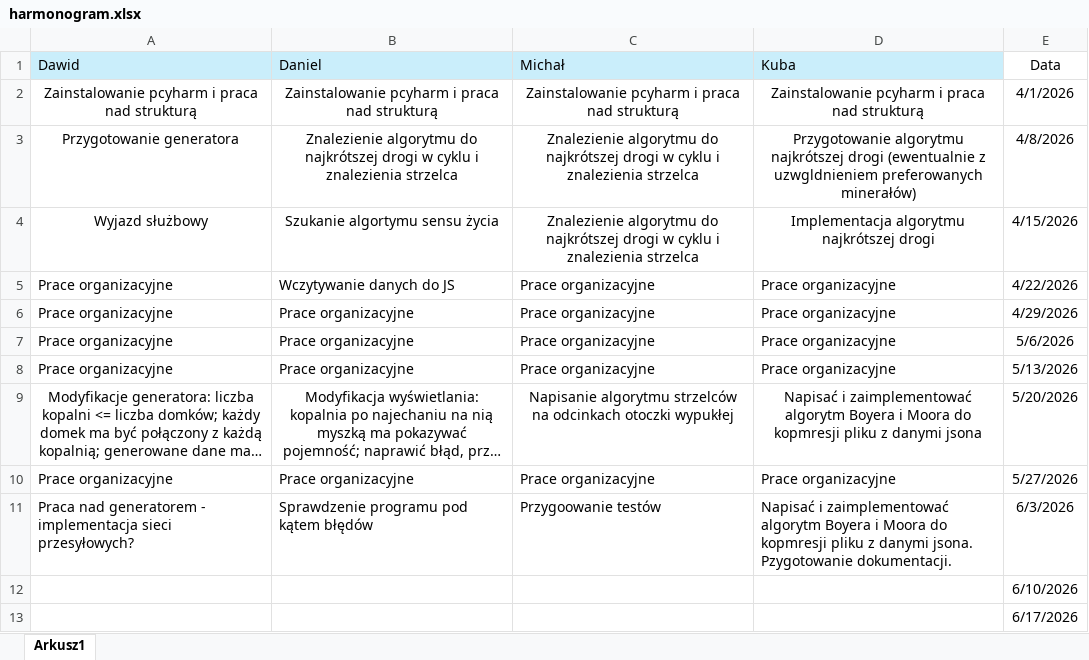
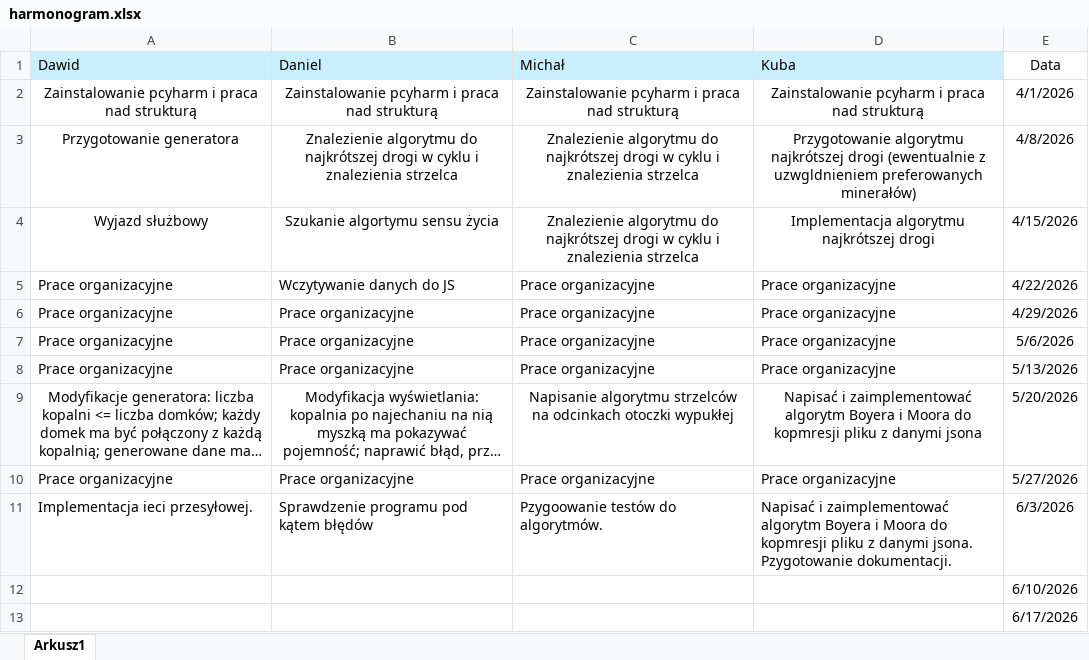
Before and after one commit to MniChu443/Krasnoludki, an Excel workbook: docs/harmonogram.xlsx, sheet Arkusz1, drawn as a sheet; long unchanged cells end in …; values as stored, in another font and other column widths than the file's, no borders; the diff names each change by its address in the sheet, - before the commit and + after, or states it on an @@ line.

Commit message:
Akualizacja harmonogramu (poprawka)

```diff
--- a/docs/harmonogram.xlsx (sheet Arkusz1)
+++ b/docs/harmonogram.xlsx (sheet Arkusz1)
-A11 (Dawid): Praca nad generatorem - implementacja sieci przesyłowych?
+A11 (Dawid): Implementacja ieci przesyłowej.
-C11 (Michał): Przygoowanie testów
+C11 (Michał): Pzygoowanie testów do algorytmów.
```
